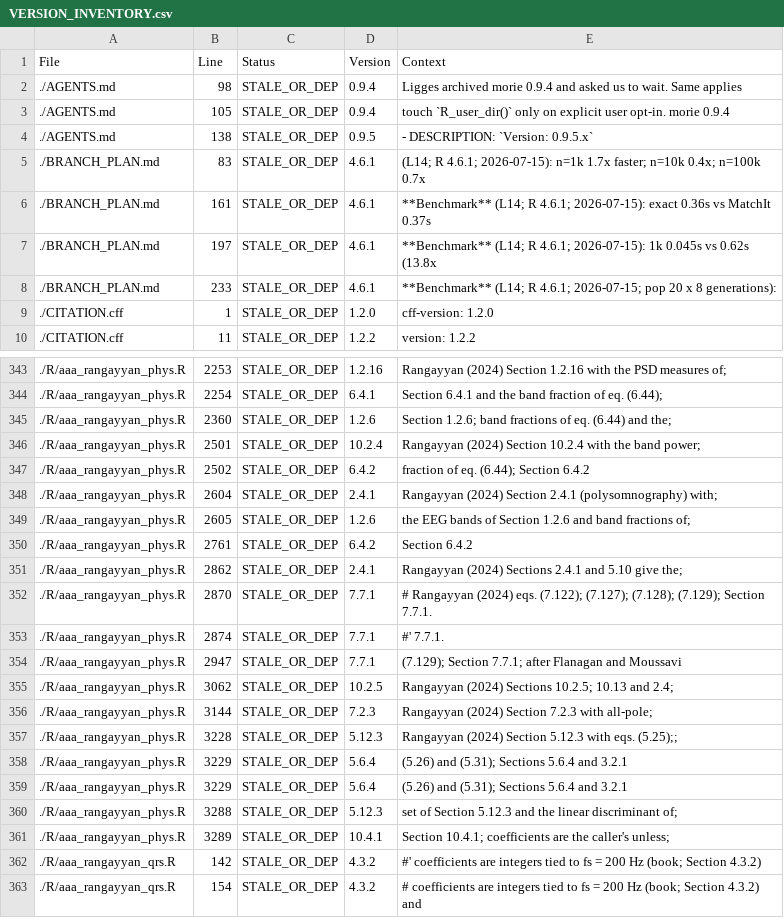
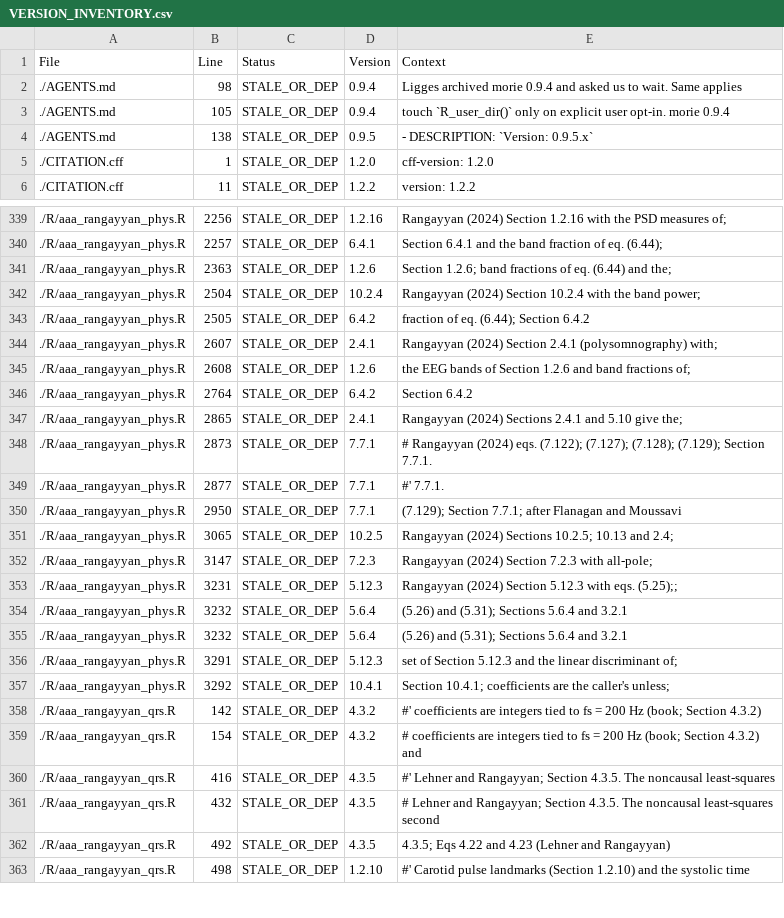
Before and after one commit to rootcoder007/rmorie, a CSV file: VERSION_INVENTORY.csv, drawn as a sheet; only a part is shown, gaps mark what is left out; the shorter side is filled out with more unchanged rows; the diff covers the shown part only.

```diff
--- a/VERSION_INVENTORY.csv
+++ b/VERSION_INVENTORY.csv
@@ -4,6 +4,2 @@ File,Line,Status,Version,Context
 ./AGENTS.md,138,STALE_OR_DEP,0.9.5,"- DESCRIPTION: `Version: 0.9.5.x`"
-./BRANCH_PLAN.md,83,STALE_OR_DEP,4.6.1,"(L14; R 4.6.1; 2026-07-15): n=1k 1.7x faster; n=10k 0.4x; n=100k 0.7x"
-./BRANCH_PLAN.md,161,STALE_OR_DEP,4.6.1,"**Benchmark** (L14; R 4.6.1; 2026-07-15): exact 0.36s vs MatchIt 0.37s"
-./BRANCH_PLAN.md,197,STALE_OR_DEP,4.6.1,"**Benchmark** (L14; R 4.6.1; 2026-07-15): 1k 0.045s vs 0.62s (13.8x"
-./BRANCH_PLAN.md,233,STALE_OR_DEP,4.6.1,"**Benchmark** (L14; R 4.6.1; 2026-07-15; pop 20 x 8 generations):"
 ./CITATION.cff,1,STALE_OR_DEP,1.2.0,"cff-version: 1.2.0"
@@ -343,20 +339,20 @@ File,Line,Status,Version,Context
-./R/aaa_rangayyan_phys.R,2253,STALE_OR_DEP,1.2.16,"Rangayyan (2024) Section 1.2.16 with the PSD measures of;"
-./R/aaa_rangayyan_phys.R,2254,STALE_OR_DEP,6.4.1,"Section 6.4.1 and the band fraction of eq. (6.44);"
-./R/aaa_rangayyan_phys.R,2360,STALE_OR_DEP,1.2.6,"Section 1.2.6; band fractions of eq. (6.44) and the;"
-./R/aaa_rangayyan_phys.R,2501,STALE_OR_DEP,10.2.4,"Rangayyan (2024) Section 10.2.4 with the band power;"
-./R/aaa_rangayyan_phys.R,2502,STALE_OR_DEP,6.4.2,"fraction of eq. (6.44); Section 6.4.2"
-./R/aaa_rangayyan_phys.R,2604,STALE_OR_DEP,2.4.1,"Rangayyan (2024) Section 2.4.1 (polysomnography) with;"
-./R/aaa_rangayyan_phys.R,2605,STALE_OR_DEP,1.2.6,"the EEG bands of Section 1.2.6 and band fractions of;"
-./R/aaa_rangayyan_phys.R,2761,STALE_OR_DEP,6.4.2,"Section 6.4.2"
-./R/aaa_rangayyan_phys.R,2862,STALE_OR_DEP,2.4.1,"Rangayyan (2024) Sections 2.4.1 and 5.10 give the;"
-./R/aaa_rangayyan_phys.R,2870,STALE_OR_DEP,7.7.1,"#    Rangayyan (2024) eqs. (7.122); (7.127); (7.128); (7.129); Section 7.7.1."
-./R/aaa_rangayyan_phys.R,2874,STALE_OR_DEP,7.7.1,"#' 7.7.1."
-./R/aaa_rangayyan_phys.R,2947,STALE_OR_DEP,7.7.1,"(7.129); Section 7.7.1; after Flanagan and Moussavi"
-./R/aaa_rangayyan_phys.R,3062,STALE_OR_DEP,10.2.5,"Rangayyan (2024) Sections 10.2.5; 10.13 and 2.4;"
-./R/aaa_rangayyan_phys.R,3144,STALE_OR_DEP,7.2.3,"Rangayyan (2024) Section 7.2.3 with all-pole;"
-./R/aaa_rangayyan_phys.R,3228,STALE_OR_DEP,5.12.3,"Rangayyan (2024) Section 5.12.3 with eqs. (5.25);;"
-./R/aaa_rangayyan_phys.R,3229,STALE_OR_DEP,5.6.4,"(5.26) and (5.31); Sections 5.6.4 and 3.2.1"
-./R/aaa_rangayyan_phys.R,3229,STALE_OR_DEP,5.6.4,"(5.26) and (5.31); Sections 5.6.4 and 3.2.1"
-./R/aaa_rangayyan_phys.R,3288,STALE_OR_DEP,5.12.3,"set of Section 5.12.3 and the linear discriminant of;"
-./R/aaa_rangayyan_phys.R,3289,STALE_OR_DEP,10.4.1,"Section 10.4.1; coefficients are the caller's unless;"
+./R/aaa_rangayyan_phys.R,2256,STALE_OR_DEP,1.2.16,"Rangayyan (2024) Section 1.2.16 with the PSD measures of;"
+./R/aaa_rangayyan_phys.R,2257,STALE_OR_DEP,6.4.1,"Section 6.4.1 and the band fraction of eq. (6.44);"
+./R/aaa_rangayyan_phys.R,2363,STALE_OR_DEP,1.2.6,"Section 1.2.6; band fractions of eq. (6.44) and the;"
+./R/aaa_rangayyan_phys.R,2504,STALE_OR_DEP,10.2.4,"Rangayyan (2024) Section 10.2.4 with the band power;"
+./R/aaa_rangayyan_phys.R,2505,STALE_OR_DEP,6.4.2,"fraction of eq. (6.44); Section 6.4.2"
+./R/aaa_rangayyan_phys.R,2607,STALE_OR_DEP,2.4.1,"Rangayyan (2024) Section 2.4.1 (polysomnography) with;"
+./R/aaa_rangayyan_phys.R,2608,STALE_OR_DEP,1.2.6,"the EEG bands of Section 1.2.6 and band fractions of;"
+./R/aaa_rangayyan_phys.R,2764,STALE_OR_DEP,6.4.2,"Section 6.4.2"
+./R/aaa_rangayyan_phys.R,2865,STALE_OR_DEP,2.4.1,"Rangayyan (2024) Sections 2.4.1 and 5.10 give the;"
+./R/aaa_rangayyan_phys.R,2873,STALE_OR_DEP,7.7.1,"#    Rangayyan (2024) eqs. (7.122); (7.127); (7.128); (7.129); Section 7.7.1."
+./R/aaa_rangayyan_phys.R,2877,STALE_OR_DEP,7.7.1,"#' 7.7.1."
+./R/aaa_rangayyan_phys.R,2950,STALE_OR_DEP,7.7.1,"(7.129); Section 7.7.1; after Flanagan and Moussavi"
+./R/aaa_rangayyan_phys.R,3065,STALE_OR_DEP,10.2.5,"Rangayyan (2024) Sections 10.2.5; 10.13 and 2.4;"
+./R/aaa_rangayyan_phys.R,3147,STALE_OR_DEP,7.2.3,"Rangayyan (2024) Section 7.2.3 with all-pole;"
+./R/aaa_rangayyan_phys.R,3231,STALE_OR_DEP,5.12.3,"Rangayyan (2024) Section 5.12.3 with eqs. (5.25);;"
+./R/aaa_rangayyan_phys.R,3232,STALE_OR_DEP,5.6.4,"(5.26) and (5.31); Sections 5.6.4 and 3.2.1"
+./R/aaa_rangayyan_phys.R,3232,STALE_OR_DEP,5.6.4,"(5.26) and (5.31); Sections 5.6.4 and 3.2.1"
+./R/aaa_rangayyan_phys.R,3291,STALE_OR_DEP,5.12.3,"set of Section 5.12.3 and the linear discriminant of;"
+./R/aaa_rangayyan_phys.R,3292,STALE_OR_DEP,10.4.1,"Section 10.4.1; coefficients are the caller's unless;"
 ./R/aaa_rangayyan_qrs.R,142,STALE_OR_DEP,4.3.2,"#' coefficients are integers tied to fs = 200 Hz (book; Section 4.3.2)"
```
Also changed, not shown: 4 added rows and 28 edited cells elsewhere in this file, 5 other files.
